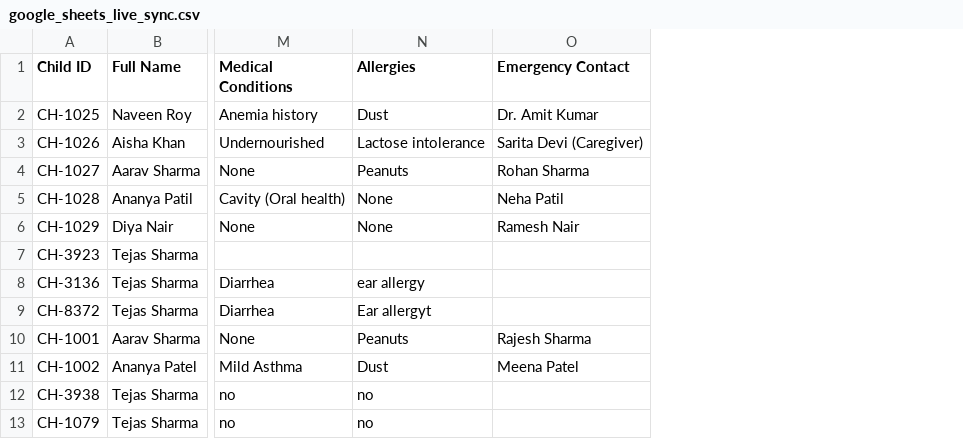
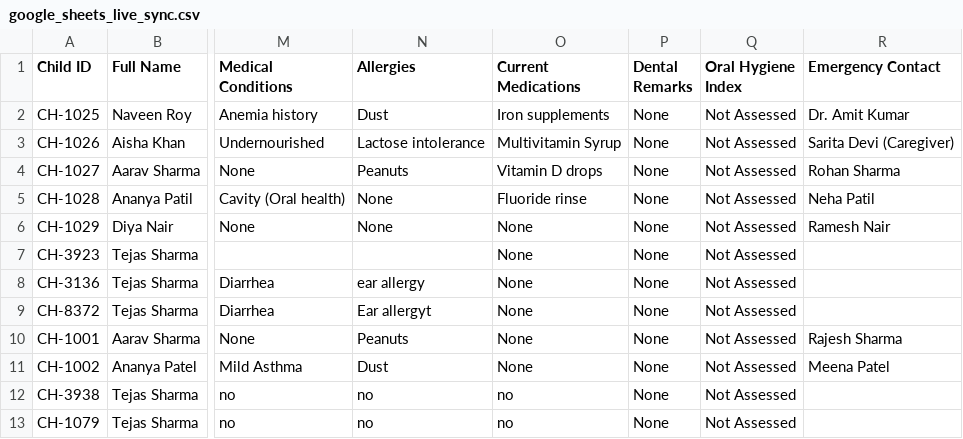
Before and after one commit to tejassharmax/NGO, a CSV file: data/google_sheets_live_sync.csv, drawn as a sheet; only a part is shown, gaps mark what is left out; the diff names each change by its address in the sheet, - before the commit and + after, or states it on an @@ line.

Commit message:
feat: add zero-code Admin Google Sheet configuration in Workspace Settings with real-time auto-sync for all 18 columns

```diff
--- a/data/google_sheets_live_sync.csv
+++ b/data/google_sheets_live_sync.csv
+column O (Current Medications), rows 2-13: Iron supplements | Multivitamin Syrup | Vitamin D drops | Fluoride rinse | None | None | None | None | None | None | no | no
+column P (Dental Remarks), rows 2-13: all None
+column Q (Oral Hygiene Index), rows 2-13: all Not Assessed
```
Also changed, not shown: 4 other files.
